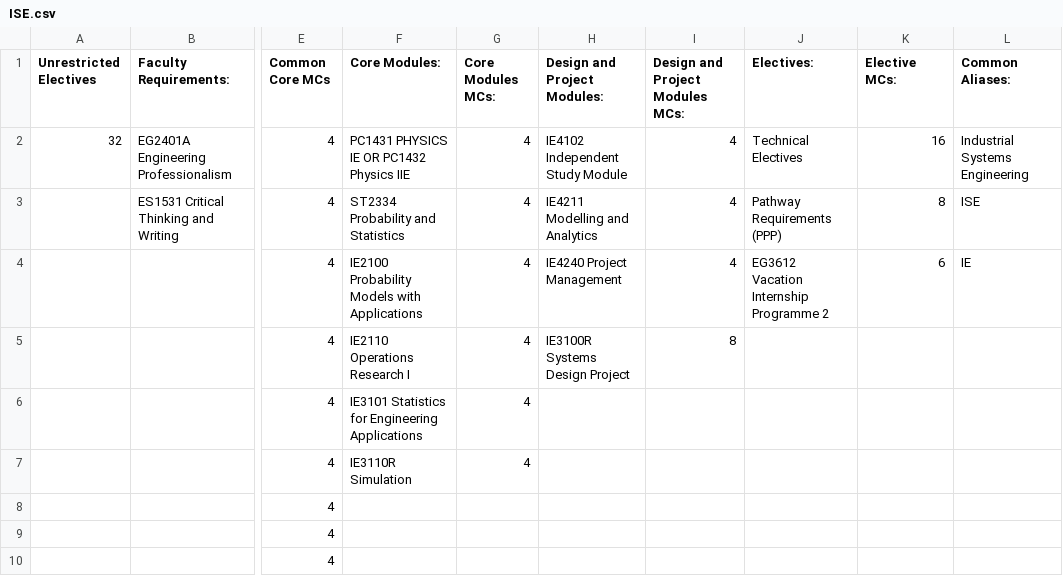
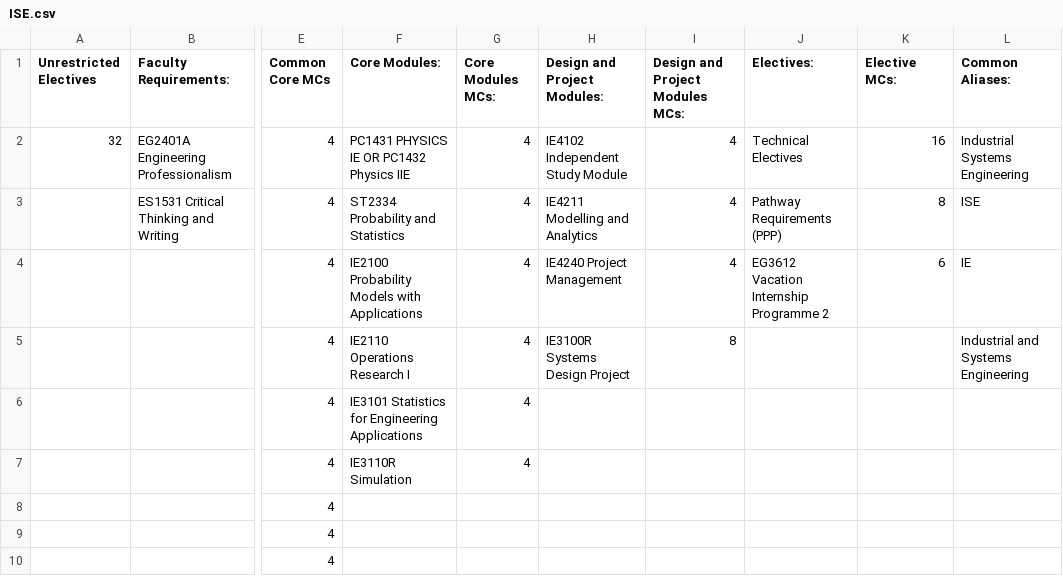
Before and after one commit to nusCS2113-AY1920S1/PersonalAssistant-Duke, a CSV file: resources/main/data/ISE.csv, drawn as a sheet; only a part is shown, gaps mark what is left out; the diff names each change by its address in the sheet, - before the commit and + after, or states it on an @@ line.

Commit message:
Update ISE.csv

```diff
--- a/resources/main/data/ISE.csv
+++ b/resources/main/data/ISE.csv
-L5 (Common Aliases:): (empty)
+L5 (Common Aliases:): Industrial and Systems Engineering
```
